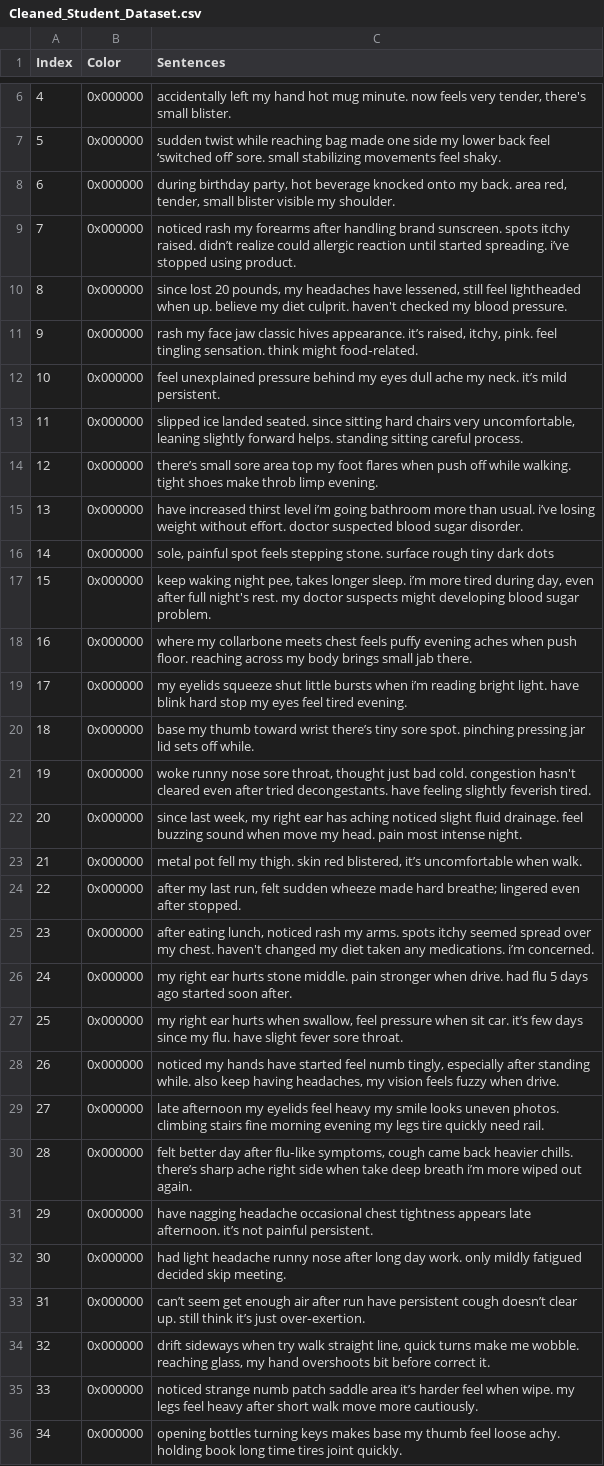
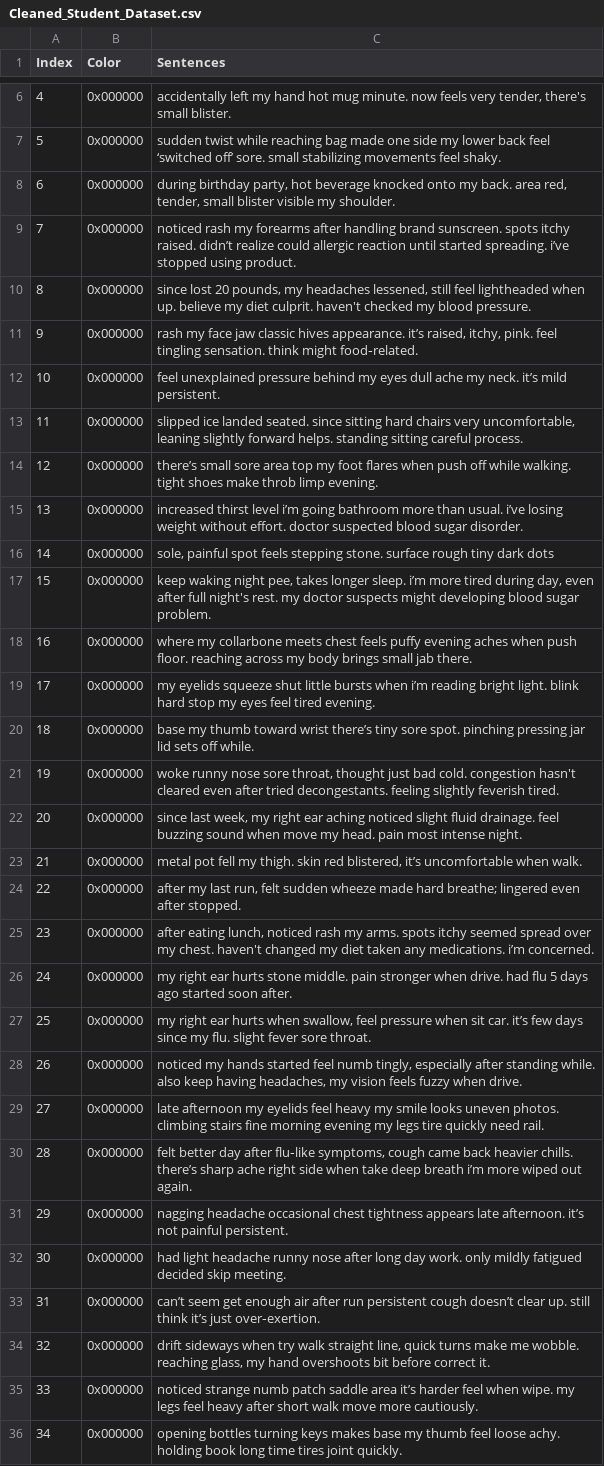
Before and after one commit to N0AH-sve/CVRIE, a CSV file: Unsupervised_Part/Cleaned_Student_Dataset.csv, drawn as a sheet; only a part is shown, gaps mark what is left out; the diff covers the shown part only.

```diff
--- a/Unsupervised_Part/Cleaned_Student_Dataset.csv
+++ b/Unsupervised_Part/Cleaned_Student_Dataset.csv
@@ -9,3 +9,3 @@ Index,Color,Sentences
 7,0x000000,noticed rash my forearms after handling brand sunscreen. spots itchy raised. didn’t realize could allergic reaction until started spreading. i’ve stopped using product.
-8,0x000000,"since lost 20 pounds, my headaches have lessened, still feel lightheaded when up. believe my diet culprit. haven't checked my blood pressure."
+8,0x000000,"since lost 20 pounds, my headaches lessened, still feel lightheaded when up. believe my diet culprit. haven't checked my blood pressure."
 9,0x000000,"rash my face jaw classic hives appearance. it’s raised, itchy, pink. feel tingling sensation. think might food‑related."
@@ -14,3 +14,3 @@ Index,Color,Sentences
 12,0x000000,there’s small sore area top my foot flares when push off while walking. tight shoes make throb limp evening.
-13,0x000000,have increased thirst level i’m going bathroom more than usual. i’ve losing weight without effort. doctor suspected blood sugar disorder.
+13,0x000000,increased thirst level i’m going bathroom more than usual. i’ve losing weight without effort. doctor suspected blood sugar disorder.
 14,0x000000,"sole, painful spot feels stepping stone. surface rough tiny dark dots"
@@ -18,6 +18,6 @@ Index,Color,Sentences
 16,0x000000,where my collarbone meets chest feels puffy evening aches when push floor. reaching across my body brings small jab there.
-17,0x000000,my eyelids squeeze shut little bursts when i’m reading bright light. have blink hard stop my eyes feel tired evening.
+17,0x000000,my eyelids squeeze shut little bursts when i’m reading bright light. blink hard stop my eyes feel tired evening.
 18,0x000000,base my thumb toward wrist there’s tiny sore spot. pinching pressing jar lid sets off while.
-19,0x000000,"woke runny nose sore throat, thought just bad cold. congestion hasn't cleared even after tried decongestants. have feeling slightly feverish tired."
-20,0x000000,"since last week, my right ear has aching noticed slight fluid drainage. feel buzzing sound when move my head. pain most intense night."
+19,0x000000,"woke runny nose sore throat, thought just bad cold. congestion hasn't cleared even after tried decongestants. feeling slightly feverish tired."
+20,0x000000,"since last week, my right ear aching noticed slight fluid drainage. feel buzzing sound when move my head. pain most intense night."
 21,0x000000,"metal pot fell my thigh. skin red blistered, it’s uncomfortable when walk."
@@ -26,9 +26,9 @@ Index,Color,Sentences
 24,0x000000,my right ear hurts stone middle. pain stronger when drive. had flu 5 days ago started soon after.
-25,0x000000,"my right ear hurts when swallow, feel pressure when sit car. it’s few days since my flu. have slight fever sore throat."
-26,0x000000,"noticed my hands have started feel numb tingly, especially after standing while. also keep having headaches, my vision feels fuzzy when drive."
+25,0x000000,"my right ear hurts when swallow, feel pressure when sit car. it’s few days since my flu. slight fever sore throat."
+26,0x000000,"noticed my hands started feel numb tingly, especially after standing while. also keep having headaches, my vision feels fuzzy when drive."
 27,0x000000,late afternoon my eyelids feel heavy my smile looks uneven photos. climbing stairs fine morning evening my legs tire quickly need rail.
 28,0x000000,"felt better day after flu‑like symptoms, cough came back heavier chills. there’s sharp ache right side when take deep breath i’m more wiped out again."
-29,0x000000,have nagging headache occasional chest tightness appears late afternoon. it’s not painful persistent.
+29,0x000000,nagging headache occasional chest tightness appears late afternoon. it’s not painful persistent.
 30,0x000000,had light headache runny nose after long day work. only mildly fatigued decided skip meeting.
-31,0x000000,can’t seem get enough air after run have persistent cough doesn’t clear up. still think it’s just over‑exertion.
+31,0x000000,can’t seem get enough air after run persistent cough doesn’t clear up. still think it’s just over‑exertion.
 32,0x000000,"drift sideways when try walk straight line, quick turns make me wobble. reaching glass, my hand overshoots bit before correct it."
```
Also changed, not shown: 161 edited cells elsewhere in this file, 1 other file.
